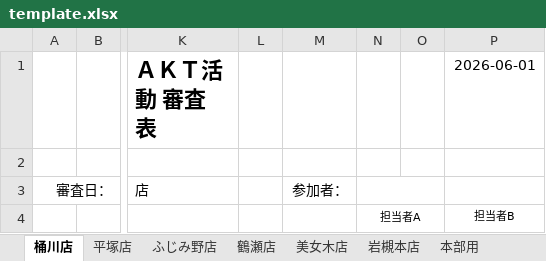
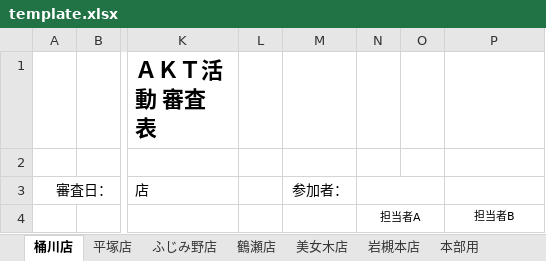
Before and after one commit to dxokegawa-wq/AKT, an Excel workbook: template.xlsx, sheet 桶川店, drawn as a sheet; only a part is shown, gaps mark what is left out; values as stored, in another font and other column widths than the file's, no borders; the diff names each change by its address in the sheet, - before the commit and + after, or states it on an @@ line.

Commit message:
Add files via upload

```diff
--- a/template.xlsx (sheet 桶川店)
+++ b/template.xlsx (sheet 桶川店)
-P1: 2026-06-01
+P1: (empty)
```
